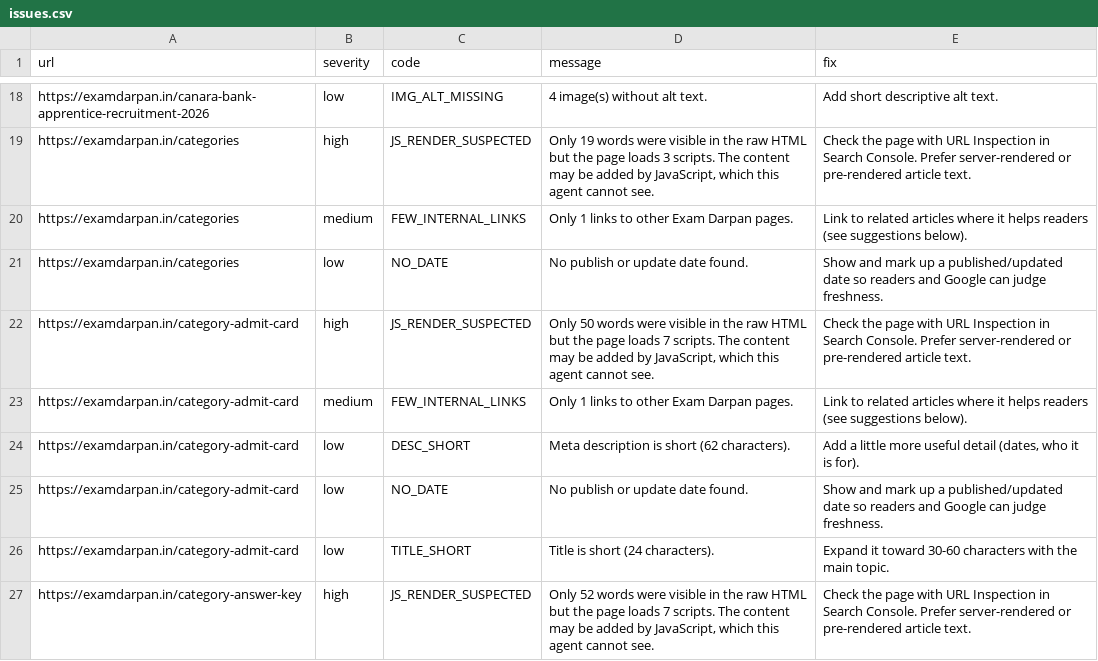
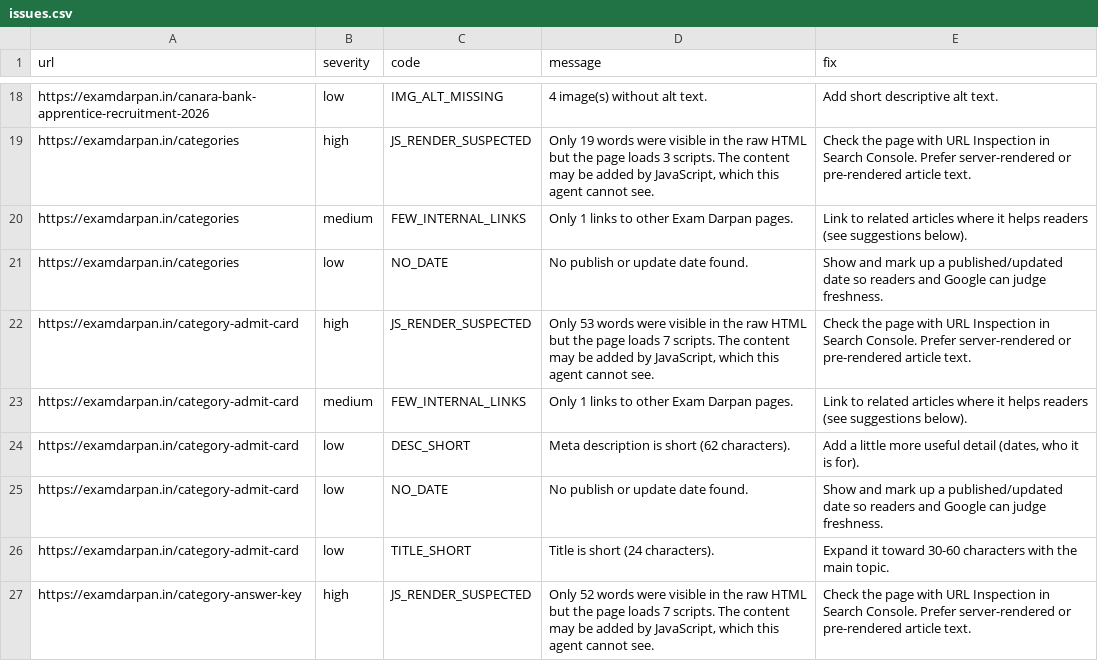
Before and after one commit to lakshay787729-web/examdarpan-organic-traffic-agent, a CSV file: reports/issues.csv, drawn as a sheet; only a part is shown, gaps mark what is left out.

```diff
--- a/reports/issues.csv
+++ b/reports/issues.csv
@@ -21,3 +21,3 @@ https://examdarpan.in/categories,medium,FEW_INTERNAL_LINKS,Only 1 links to other
 https://examdarpan.in/categories,low,NO_DATE,No publish or update date found.,Show and mark up a published/updated date so readers and Google can judge freshness.
-https://examdarpan.in/category-admit-card,high,JS_RENDER_SUSPECTED,"Only 50 words were visible in the raw HTML but the page loads 7 scripts. The content may be added by JavaScript, which this agent cannot see.",Check the page with URL Inspection in Search Console. Prefer server-rendered or pre-rendered article text.
+https://examdarpan.in/category-admit-card,high,JS_RENDER_SUSPECTED,"Only 53 words were visible in the raw HTML but the page loads 7 scripts. The content may be added by JavaScript, which this agent cannot see.",Check the page with URL Inspection in Search Console. Prefer server-rendered or pre-rendered article text.
 https://examdarpan.in/category-admit-card,medium,FEW_INTERNAL_LINKS,Only 1 links to other Exam Darpan pages.,Link to related articles where it helps readers (see suggestions below).
```
Also changed, not shown: 11 other files.
